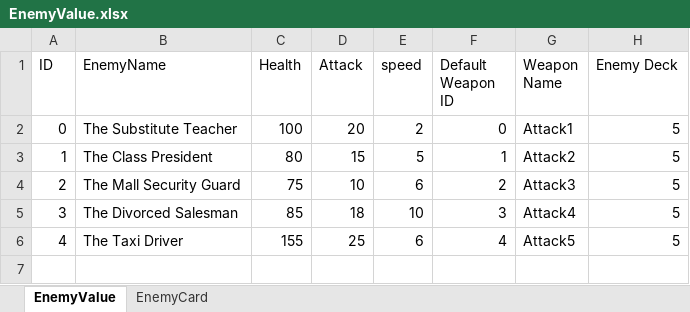
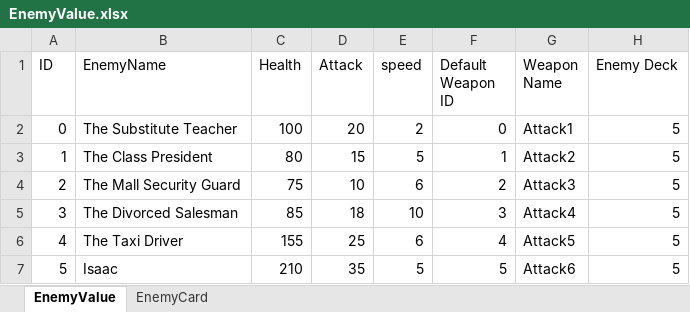
Before and after one commit to 1102-Luong-Vincent/CS425-426, an Excel workbook: Assets/StreamingAssets/Excel/Value/EnemyValue.xlsx, sheet EnemyValue, drawn as a sheet; values as stored, in another font and other column widths than the file's, no borders; the diff names each change by its address in the sheet, - before the commit and + after, or states it on an @@ line.

```diff
--- a/Assets/StreamingAssets/Excel/Value/EnemyValue.xlsx (sheet EnemyValue)
+++ b/Assets/StreamingAssets/Excel/Value/EnemyValue.xlsx (sheet EnemyValue)
+row 7: 5 | Isaac | 210 | 35 | 5 | 5 | Attack6 | 5
```
Also changed, not shown: 4 other files.
